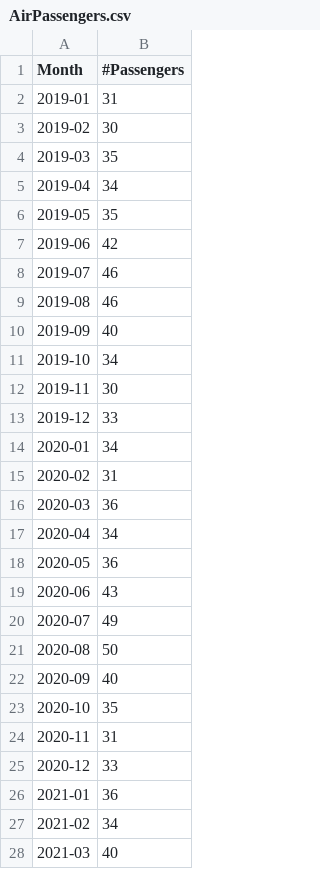
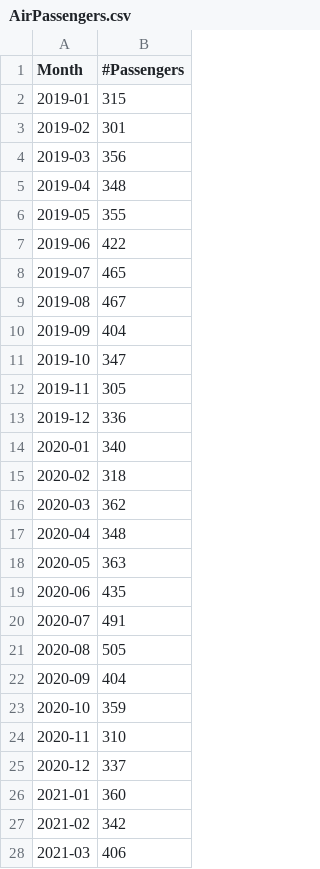
Before and after one commit to owenxdp/AI_Projects, a CSV file: AirPassengers.csv, drawn as a sheet; only a part is shown; the diff covers the shown part only.

Commit message:
Update AirPassengers.csv

```diff
--- a/AirPassengers.csv
+++ b/AirPassengers.csv
@@ -1,28 +1,28 @@
 Month,#Passengers
-2019-01,31
-2019-02,30
-2019-03,35
-2019-04,34
-2019-05,35
-2019-06,42
-2019-07,46
-2019-08,46
-2019-09,40
-2019-10,34
-2019-11,30
-2019-12,33
-2020-01,34
-2020-02,31
-2020-03,36
-2020-04,34
-2020-05,36
-2020-06,43
-2020-07,49
-2020-08,50
-2020-09,40
-2020-10,35
-2020-11,31
-2020-12,33
-2021-01,36
-2021-02,34
-2021-03,40
+2019-01,315
+2019-02,301
+2019-03,356
+2019-04,348
+2019-05,355
+2019-06,422
+2019-07,465
+2019-08,467
+2019-09,404
+2019-10,347
+2019-11,305
+2019-12,336
+2020-01,340
+2020-02,318
+2020-03,362
+2020-04,348
+2020-05,363
+2020-06,435
+2020-07,491
+2020-08,505
+2020-09,404
+2020-10,359
+2020-11,310
+2020-12,337
+2021-01,360
+2021-02,342
+2021-03,406
```
Also changed, not shown: 21 edited cells elsewhere in this file.
